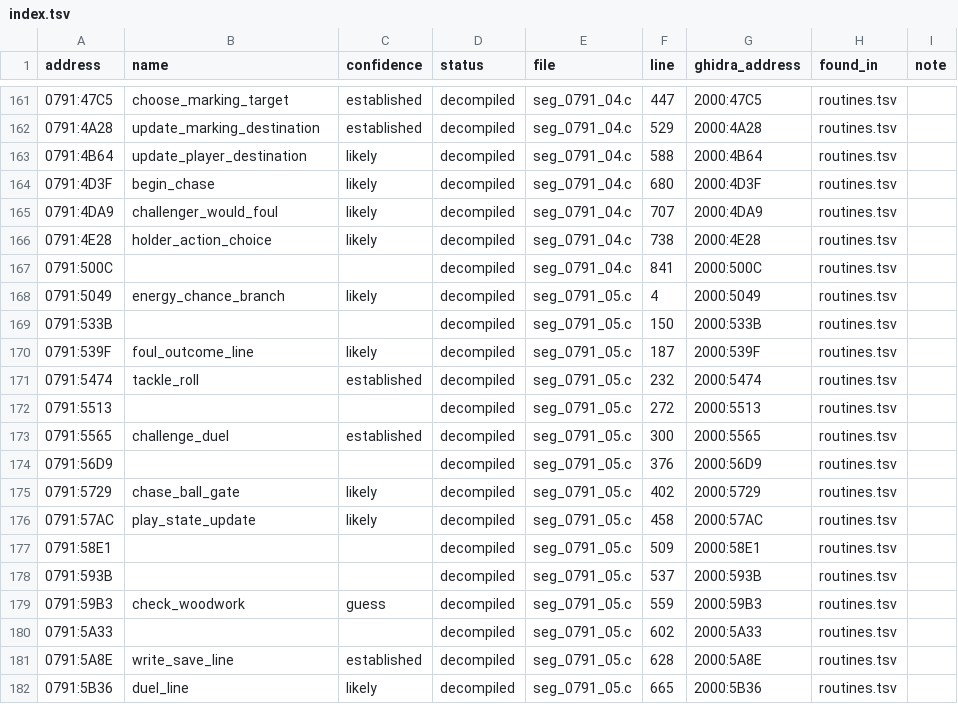
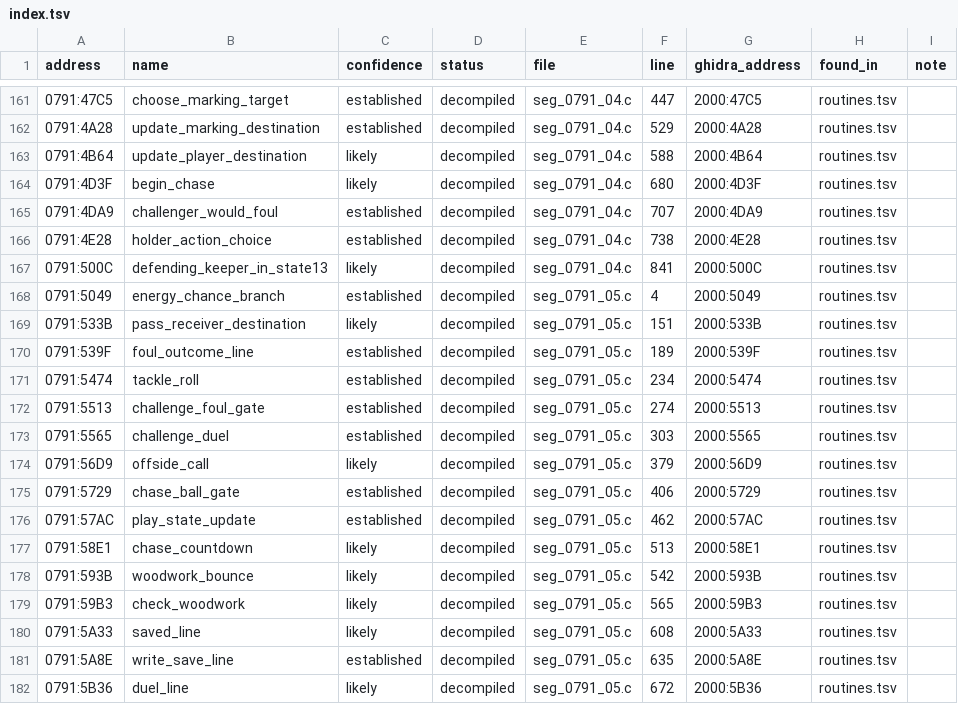
Before and after one commit to diegoami/goal2-archaeology, a TSV file: static/goal-exe/named/index.tsv, drawn as a sheet; only a part is shown, gaps mark what is left out; the diff covers the shown part only.

```diff
--- a/static/goal-exe/named/index.tsv
+++ b/static/goal-exe/named/index.tsv
@@ -164,19 +164,19 @@ address	name	confidence	status	file	line	ghidra_address	found_in	note
 0791:4D3F	begin_chase	likely	decompiled	seg_0791_04.c	680	2000:4D3F	routines.tsv	
-0791:4DA9	challenger_would_foul	likely	decompiled	seg_0791_04.c	707	2000:4DA9	routines.tsv	
-0791:4E28	holder_action_choice	likely	decompiled	seg_0791_04.c	738	2000:4E28	routines.tsv	
-0791:500C			decompiled	seg_0791_04.c	841	2000:500C	routines.tsv	
-0791:5049	energy_chance_branch	likely	decompiled	seg_0791_05.c	4	2000:5049	routines.tsv	
-0791:533B			decompiled	seg_0791_05.c	150	2000:533B	routines.tsv	
-0791:539F	foul_outcome_line	likely	decompiled	seg_0791_05.c	187	2000:539F	routines.tsv	
-0791:5474	tackle_roll	established	decompiled	seg_0791_05.c	232	2000:5474	routines.tsv	
-0791:5513			decompiled	seg_0791_05.c	272	2000:5513	routines.tsv	
-0791:5565	challenge_duel	established	decompiled	seg_0791_05.c	300	2000:5565	routines.tsv	
-0791:56D9			decompiled	seg_0791_05.c	376	2000:56D9	routines.tsv	
-0791:5729	chase_ball_gate	likely	decompiled	seg_0791_05.c	402	2000:5729	routines.tsv	
-0791:57AC	play_state_update	likely	decompiled	seg_0791_05.c	458	2000:57AC	routines.tsv	
-0791:58E1			decompiled	seg_0791_05.c	509	2000:58E1	routines.tsv	
-0791:593B			decompiled	seg_0791_05.c	537	2000:593B	routines.tsv	
-0791:59B3	check_woodwork	guess	decompiled	seg_0791_05.c	559	2000:59B3	routines.tsv	
-0791:5A33			decompiled	seg_0791_05.c	602	2000:5A33	routines.tsv	
-0791:5A8E	write_save_line	established	decompiled	seg_0791_05.c	628	2000:5A8E	routines.tsv	
-0791:5B36	duel_line	likely	decompiled	seg_0791_05.c	665	2000:5B36	routines.tsv	
+0791:4DA9	challenger_would_foul	established	decompiled	seg_0791_04.c	707	2000:4DA9	routines.tsv	
+0791:4E28	holder_action_choice	established	decompiled	seg_0791_04.c	738	2000:4E28	routines.tsv	
+0791:500C	defending_keeper_in_state13	likely	decompiled	seg_0791_04.c	841	2000:500C	routines.tsv	
+0791:5049	energy_chance_branch	established	decompiled	seg_0791_05.c	4	2000:5049	routines.tsv	
+0791:533B	pass_receiver_destination	likely	decompiled	seg_0791_05.c	151	2000:533B	routines.tsv	
+0791:539F	foul_outcome_line	established	decompiled	seg_0791_05.c	189	2000:539F	routines.tsv	
+0791:5474	tackle_roll	established	decompiled	seg_0791_05.c	234	2000:5474	routines.tsv	
+0791:5513	challenge_foul_gate	established	decompiled	seg_0791_05.c	274	2000:5513	routines.tsv	
+0791:5565	challenge_duel	established	decompiled	seg_0791_05.c	303	2000:5565	routines.tsv	
+0791:56D9	offside_call	likely	decompiled	seg_0791_05.c	379	2000:56D9	routines.tsv	
+0791:5729	chase_ball_gate	established	decompiled	seg_0791_05.c	406	2000:5729	routines.tsv	
+0791:57AC	play_state_update	established	decompiled	seg_0791_05.c	462	2000:57AC	routines.tsv	
+0791:58E1	chase_countdown	likely	decompiled	seg_0791_05.c	513	2000:58E1	routines.tsv	
+0791:593B	woodwork_bounce	likely	decompiled	seg_0791_05.c	542	2000:593B	routines.tsv	
+0791:59B3	check_woodwork	likely	decompiled	seg_0791_05.c	565	2000:59B3	routines.tsv	
+0791:5A33	saved_line	likely	decompiled	seg_0791_05.c	608	2000:5A33	routines.tsv	
+0791:5A8E	write_save_line	established	decompiled	seg_0791_05.c	635	2000:5A8E	routines.tsv	
+0791:5B36	duel_line	likely	decompiled	seg_0791_05.c	672	2000:5B36	routines.tsv	
```
Also changed, not shown: 140 edited cells elsewhere in this file, 10 other files.
